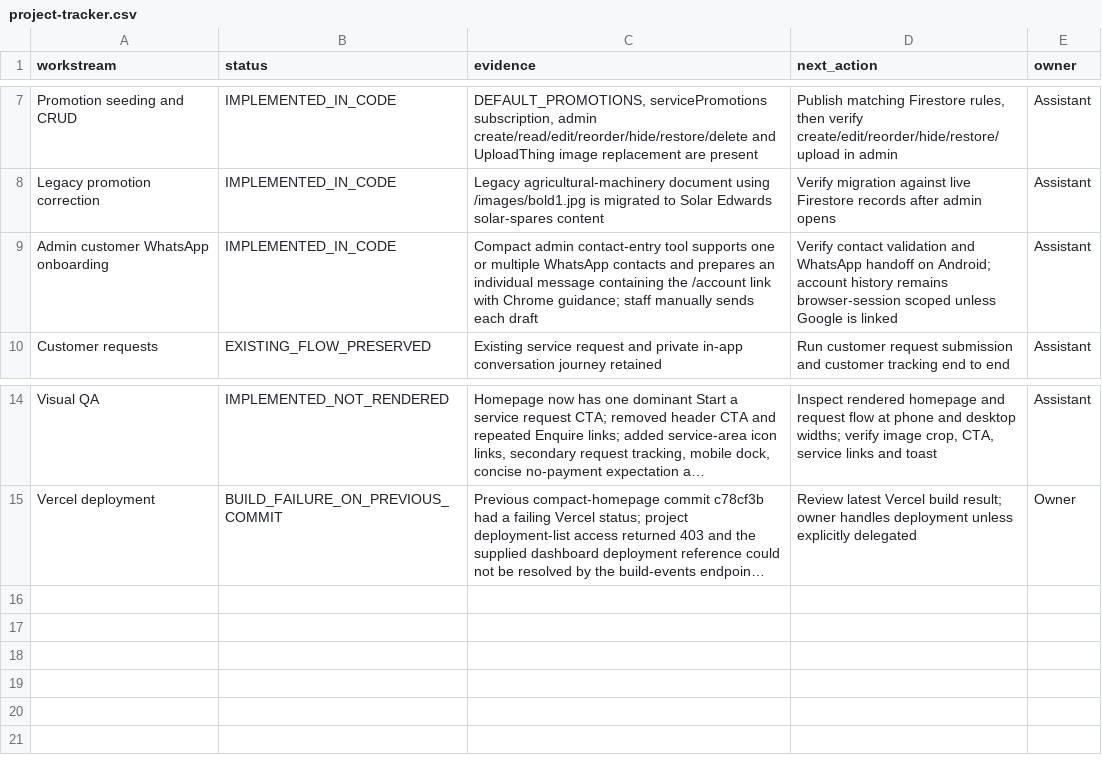
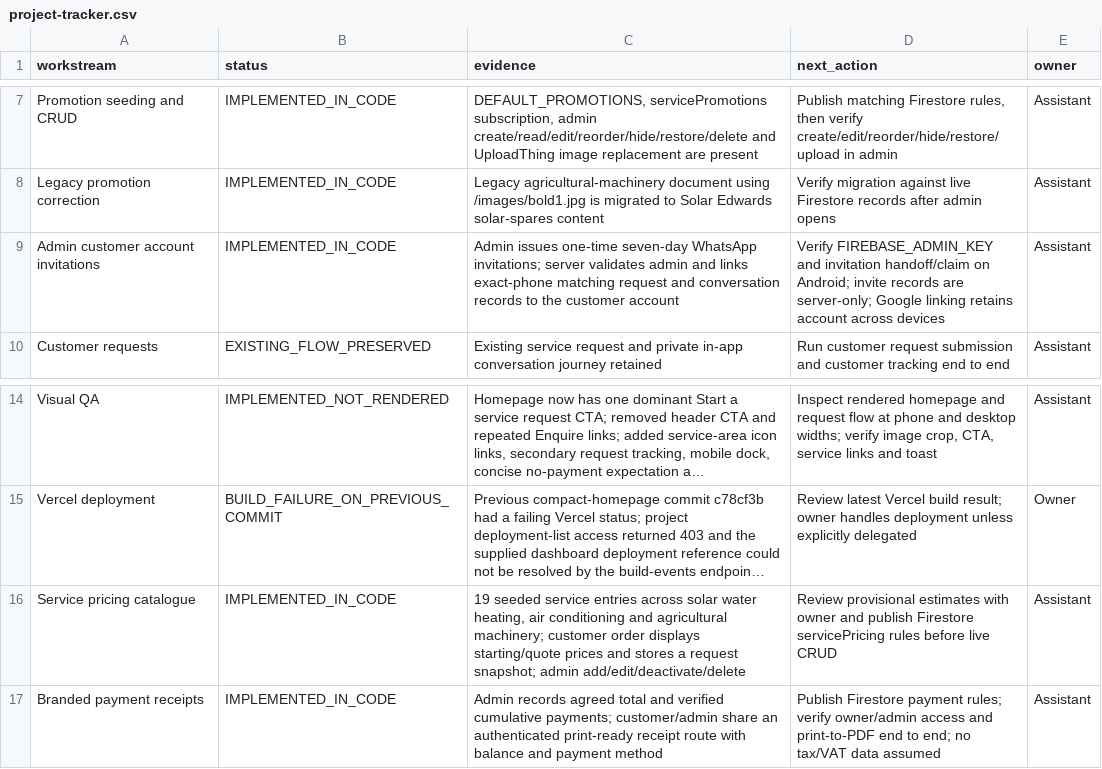
Before and after one commit to gatshaayanda/bold-dimensions, a CSV file: docs/project-tracker.csv, drawn as a sheet; only a part is shown, gaps mark what is left out; long unchanged cells end in …; the diff names each change by its address in the sheet, - before the commit and + after, or states it on an @@ line.

Commit message:
docs: track account pricing and receipt workflows

```diff
--- a/docs/project-tracker.csv
+++ b/docs/project-tracker.csv
-A9 (workstream): Admin customer WhatsApp onboarding
+A9 (workstream): Admin customer account invitations
-C9 (evidence): Compact admin contact-entry tool supports one or multiple WhatsApp contacts and prepares an individual message containing the /account link with Chrome guidance; staff manually sends each draft
+C9 (evidence): Admin issues one-time seven-day WhatsApp invitations; server validates admin and links exact-phone matching request and conversation records to the customer account
-D9 (next_action): Verify contact validation and WhatsApp handoff on Android; account history remains browser-session scoped unless Google is linked
+D9 (next_action): Verify FIREBASE_ADMIN_KEY and invitation handoff/claim on Android; invite records are server-only; Google linking retains account across devices
+row 16: Service pricing catalogue | IMPLEMENTED_IN_CODE | 19 seeded service entries across solar water heating, air conditioning and agricultural machinery; customer order displays starting/quote prices and stores a request snapshot; admin add/edit/deactivate/delete | Review provisional estimates with owner and publish Firestore servicePricing rules before live CRUD | Assistant
+row 17: Branded payment receipts | IMPLEMENTED_IN_CODE | Admin records agreed total and verified cumulative payments; customer/admin share an authenticated print-ready receipt route with balance and payment method | Publish Firestore payment rules; verify owner/admin access and print-to-PDF end to end; no tax/VAT data assumed | Assistant
```
